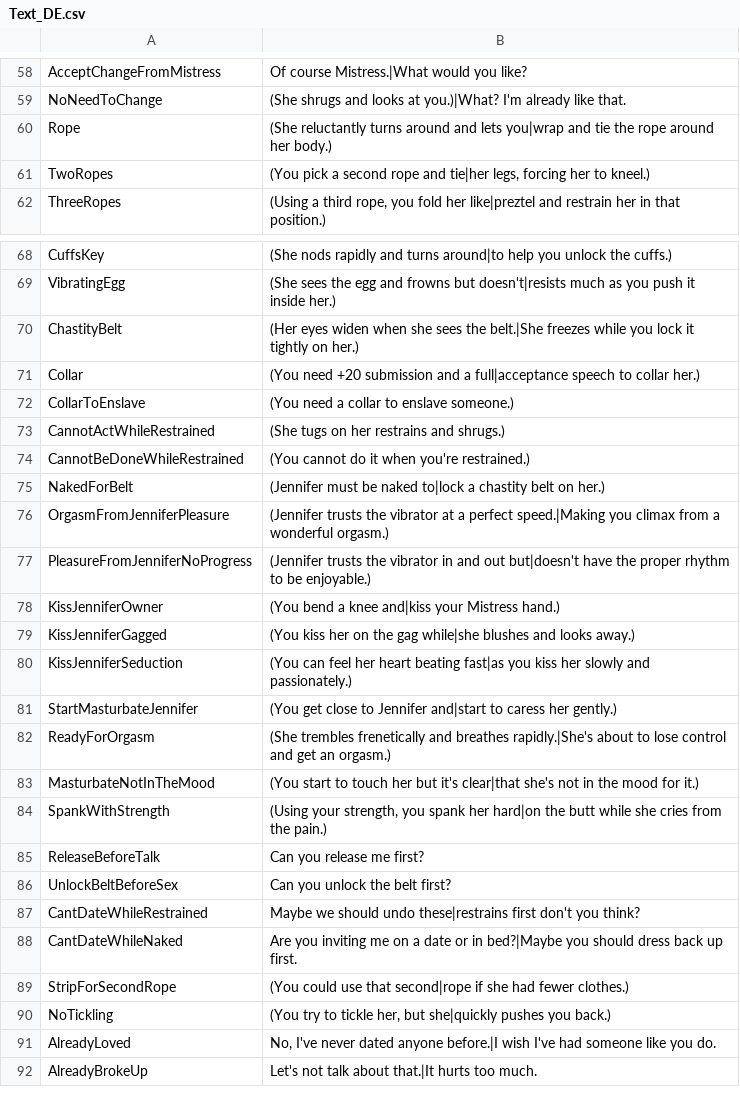
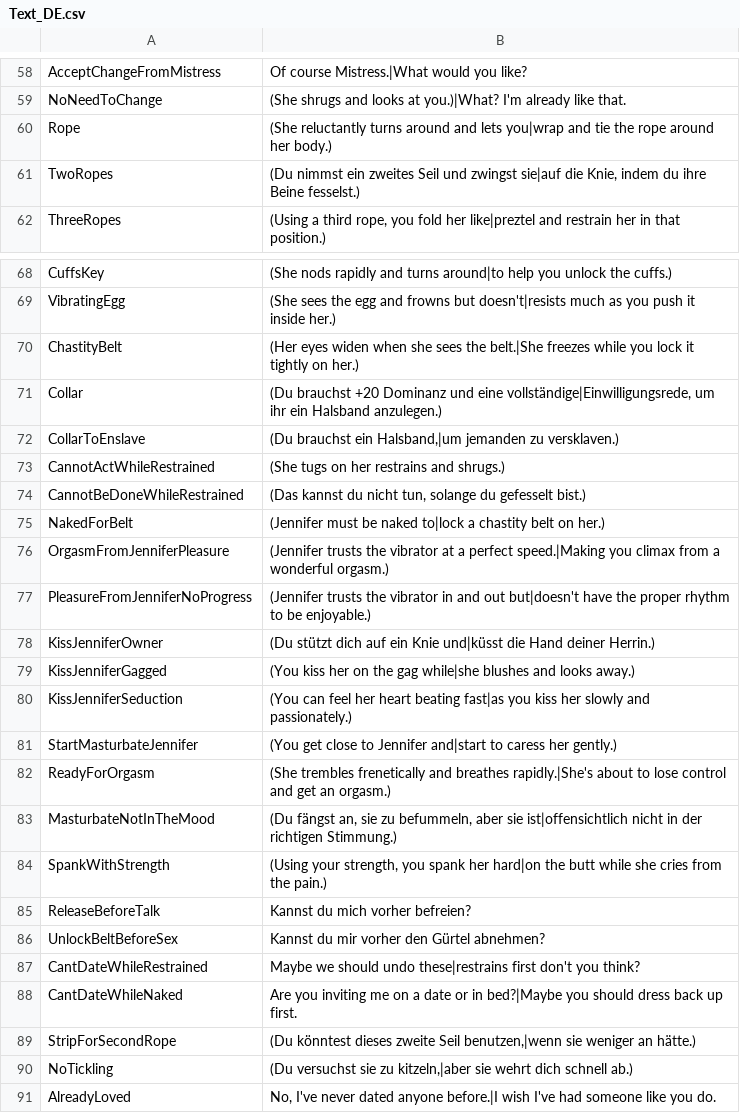
Before and after one commit to adokilume/Bondage-College, a CSV file: C012_AfterClass/Jennifer/Text_DE.csv, drawn as a sheet; only a part is shown, gaps mark what is left out; the shorter side is filled out with more unchanged rows.

```diff
--- a/C012_AfterClass/Jennifer/Text_DE.csv
+++ b/C012_AfterClass/Jennifer/Text_DE.csv
@@ -60,3 +60,3 @@ NoNeedToChange,(She shrugs and looks at you.)|What?  I'm already like that.
 Rope,(She reluctantly turns around and lets you|wrap and tie the rope around her body.)
-TwoRopes,"(You pick a second rope and tie|her legs, forcing her to kneel.)"
+TwoRopes,"(Du nimmst ein zweites Seil und zwingst sie|auf die Knie, indem du ihre Beine fesselst.)"
 ThreeRopes,"(Using a third rope, you fold her like|preztel and restrain her in that position.)"
@@ -70,6 +70,6 @@ VibratingEgg,(She sees the egg and frowns but doesn't|resists much as you push i
 ChastityBelt,(Her eyes widen when she sees the belt.|She freezes while you lock it tightly on her.)
-Collar,(You need +20 submission and a full|acceptance speech to collar her.)
-CollarToEnslave,(You need a collar to enslave someone.)
+Collar,"(Du brauchst +20 Dominanz und eine vollständige|Einwilligungsrede, um ihr ein Halsband anzulegen.)"
+CollarToEnslave,"(Du brauchst ein Halsband,|um jemanden zu versklaven.)"
 CannotActWhileRestrained,(She tugs on her restrains and shrugs.)
-CannotBeDoneWhileRestrained,(You cannot do it when you're restrained.)
+CannotBeDoneWhileRestrained,"(Das kannst du nicht tun, solange du gefesselt bist.)"
 NakedForBelt,(Jennifer must be naked to|lock a chastity belt on her.)
@@ -77,3 +77,3 @@ OrgasmFromJenniferPleasure,(Jennifer trusts the vibrator at a perfect speed.|Mak
 PleasureFromJenniferNoProgress,(Jennifer trusts the vibrator in and out but|doesn't have the proper rhythm to be enjoyable.)
-KissJenniferOwner,(You bend a knee and|kiss your Mistress hand.)
+KissJenniferOwner,(Du stützt dich auf ein Knie und|küsst die Hand deiner Herrin.)
 KissJenniferGagged,(You kiss her on the gag while|she blushes and looks away.)
@@ -82,10 +82,10 @@ StartMasturbateJennifer,(You get close to Jennifer and|start to caress her gentl
 ReadyForOrgasm,(She trembles frenetically and breathes rapidly.|She's about to lose control and get an orgasm.)
-MasturbateNotInTheMood,(You start to touch her but it's clear|that she's not in the mood for it.)
+MasturbateNotInTheMood,"(Du fängst an, sie zu befummeln, aber sie ist|offensichtlich nicht in der richtigen Stimmung.)"
 SpankWithStrength,"(Using your strength, you spank her hard|on the butt while she cries from the pain.)"
-ReleaseBeforeTalk,Can you release me first?
-UnlockBeltBeforeSex,Can you unlock the belt first?
+ReleaseBeforeTalk,Kannst du mich vorher befreien?
+UnlockBeltBeforeSex,Kannst du mir vorher den Gürtel abnehmen?
 CantDateWhileRestrained,Maybe we should undo these|restrains first don't you think?
 CantDateWhileNaked,Are you inviting me on a date or in bed?|Maybe you should dress back up first.
-StripForSecondRope,(You could use that second|rope if she had fewer clothes.)
-NoTickling,"(You try to tickle her, but she|quickly pushes you back.)"
+StripForSecondRope,"(Du könntest dieses zweite Seil benutzen,|wenn sie weniger an hätte.)"
+NoTickling,"(Du versuchst sie zu kitzeln,|aber sie wehrt dich schnell ab.)"
 AlreadyLoved,"No, I've never dated anyone before.|I wish I've had someone like you do."
```
Also changed, not shown: C012_AfterClass/Sarah/Intro_DE.csv, C012_AfterClass/Sarah/Stage_DE.csv, 1 other file.
